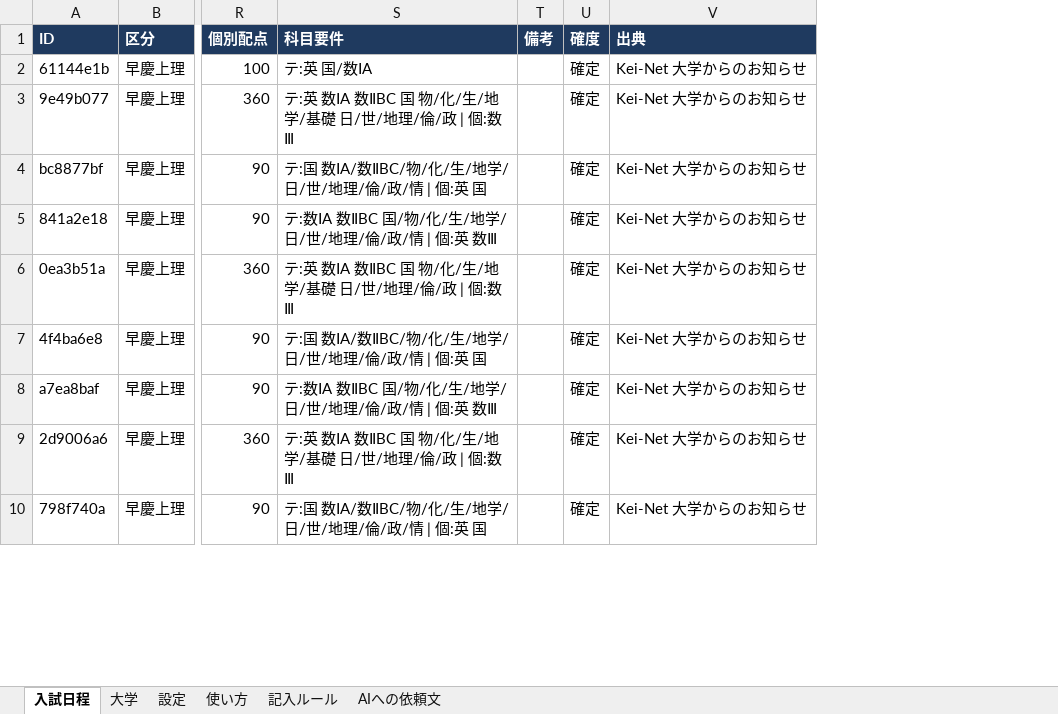
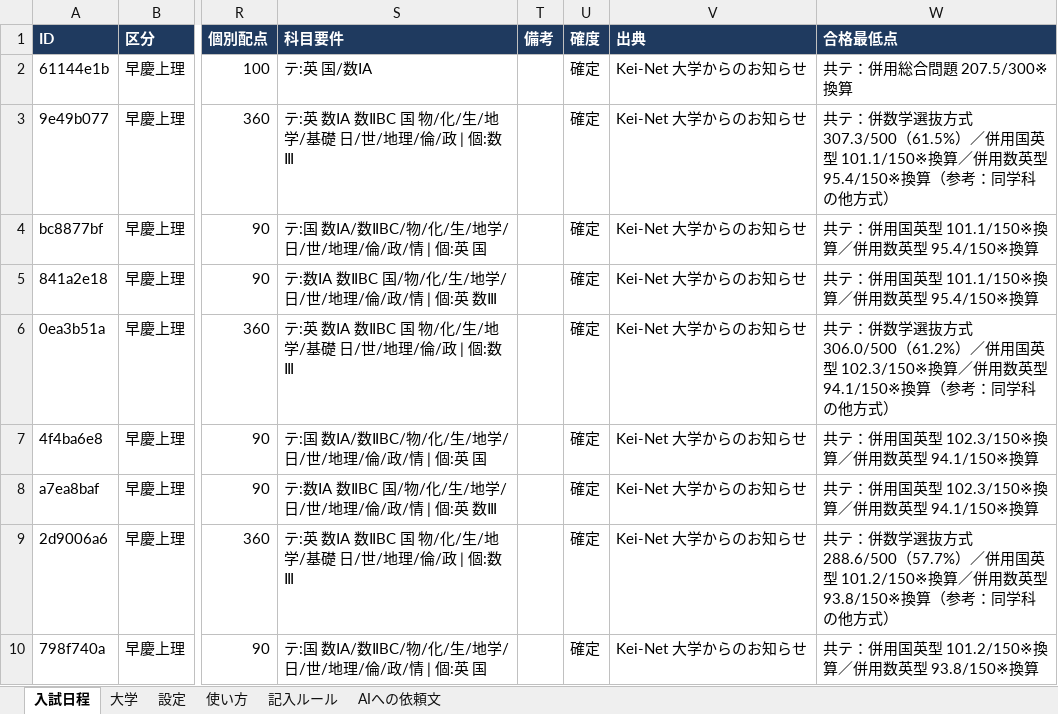
Before and after one commit to nu1school/jukenko, an Excel workbook: data/master.xlsx, sheet 入試日程, drawn as a sheet; only a part is shown, gaps mark what is left out; values as stored, in another font and other column widths than the file's, no borders; the diff names each change by its address in the sheet, - before the commit and + after, or states it on an @@ line.

```diff
--- a/data/master.xlsx (sheet 入試日程)
+++ b/data/master.xlsx (sheet 入試日程)
+column W (合格最低点), rows 2-10: 共テ：併用総合問題 207.5/300※換算 | 共テ：併数学選抜方式 307.3/500（61.5%）／併用国英型 101.1/150※換算／併用数英型 95.4/150※換算（参考：同学科の他方式） | 共テ：併用国英型 101.1/150※換算／併用数英型 95.4/150※換算 | 共テ：併用国英型 101.1/150※換算／併用数英型 95.4/150※換算 | 共テ：併数学選抜方式 306.0/500（61.2%）／併用国英型 102.3/150※換算／併用数英型 94.1/150※換算（参考：同学科の他方式） | 共テ：併用国英型 102.3/150※換算／併用数英型 94.1/150※換算 | 共テ：併用国英型 102.3/150※換算／併用数英型 94.1/150※換算 | 共テ：併数学選抜方式 288.6/500（57.7%）／併用国英型 101.2/150※換算／併用数英型 93.8/150※換算（参考：同学科の他方式） | 共テ：併用国英型 101.2/150※換算／併用数英型 93.8/150※換算
```
Also changed, not shown: sheet 記入ルール, 1 other file.
